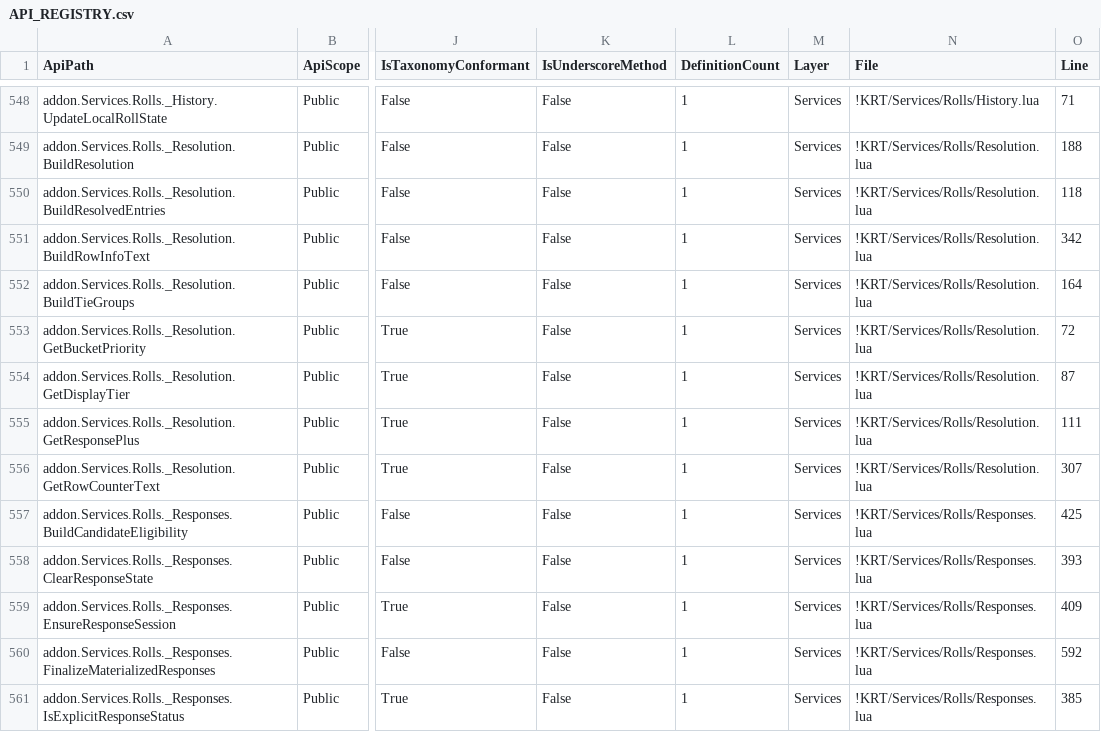
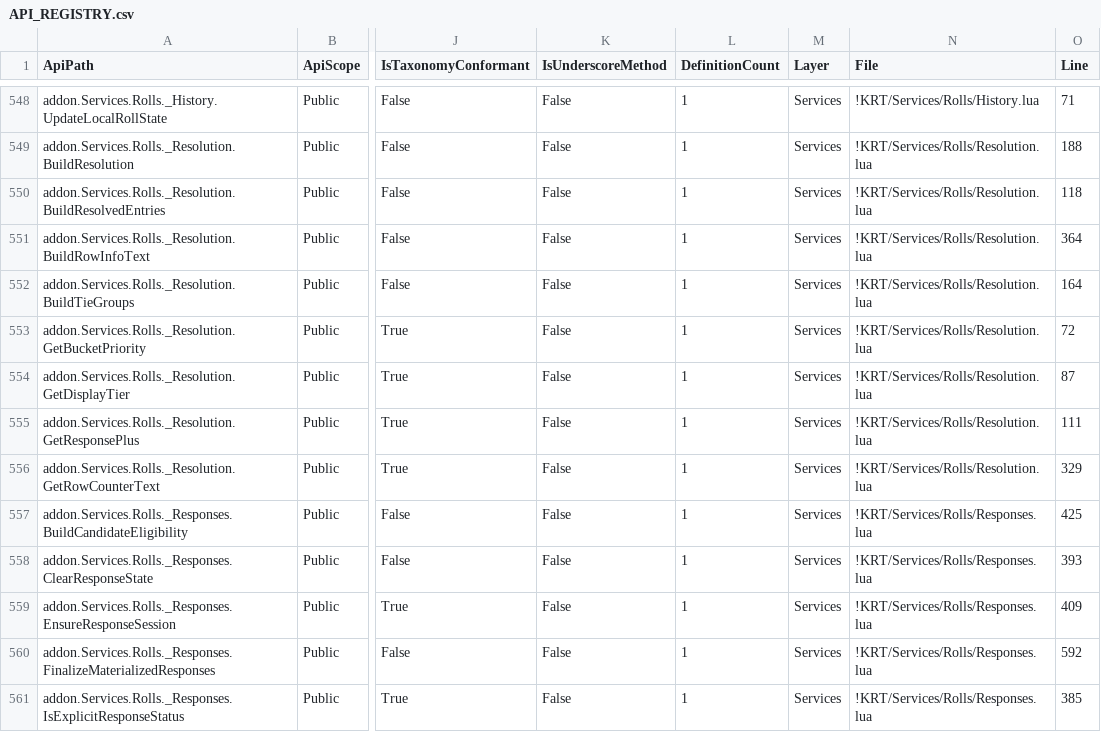
Before and after one commit to sk1zzovsmx/KRT-improved, a CSV file: docs/API_REGISTRY.csv, drawn as a sheet; only a part is shown, gaps mark what is left out; the diff names each change by its address in the sheet, - before the commit and + after, or states it on an @@ line.

```diff
--- a/docs/API_REGISTRY.csv
+++ b/docs/API_REGISTRY.csv
-O551 (Line): 342
+O551 (Line): 364
-O556 (Line): 307
+O556 (Line): 329
```
Also changed, not shown: docs/API_REGISTRY_PUBLIC.csv, docs/FUNCTION_REGISTRY.csv, 1 other file.
